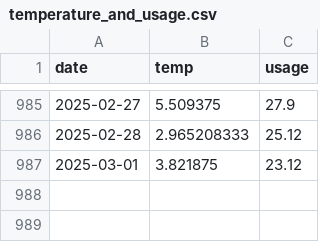
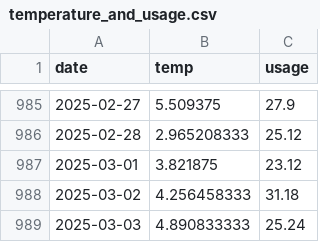
Before and after one commit to larssl780/hsbc-parser, a CSV file: temperature_and_usage.csv, drawn as a sheet; only a part is shown, gaps mark what is left out; the diff names each change by its address in the sheet, - before the commit and + after, or states it on an @@ line.

Commit message:
Add two observations.

```diff
--- a/temperature_and_usage.csv
+++ b/temperature_and_usage.csv
+row 988: 2025-03-02 | 4.256458333 | 31.18
+row 989: 2025-03-03 | 4.890833333 | 25.24
```
